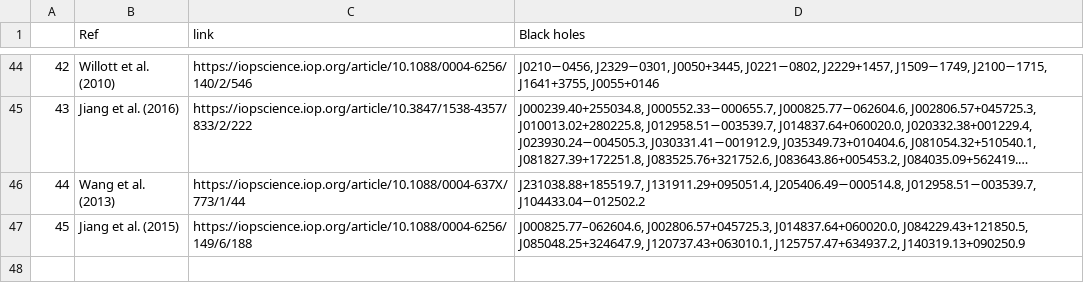
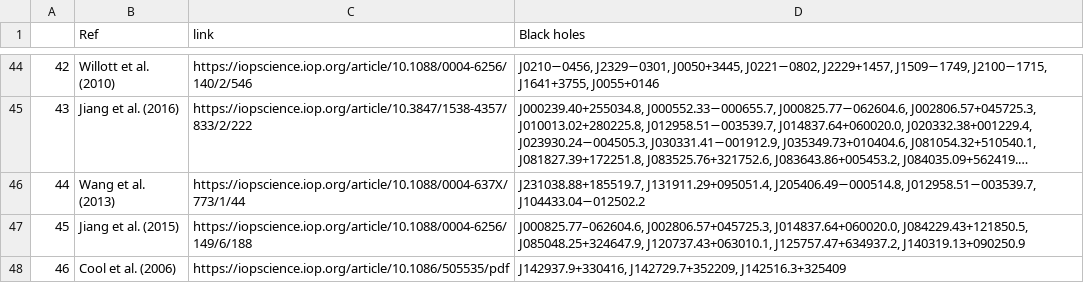
Before and after one commit to Kscey/HZBC, a CSV file: reviewPapers.csv, drawn as a sheet; only a part is shown, gaps mark what is left out; long unchanged cells end in ….

```diff
--- a/reviewPapers.csv
+++ b/reviewPapers.csv
@@ -47 +47,2 @@
 45,Jiang et al. (2015),https://iopscience.iop.org/article/10.1088/0004-6256/149/6/188,"J000825.77–062604.6, J002806.57+045725.3, J014837.64+060020.0, J084229.43+121850.5, J085048.25+324647.9, J120737.43+063010.1, J125757.47+634937.2, J140319.13+090250.9"
+46,Cool et al. (2006),https://iopscience.iop.org/article/10.1086/505535/pdf,"J142937.9+330416, J142729.7+352209, J142516.3+325409"
```
Also changed, not shown: 2 other files.
